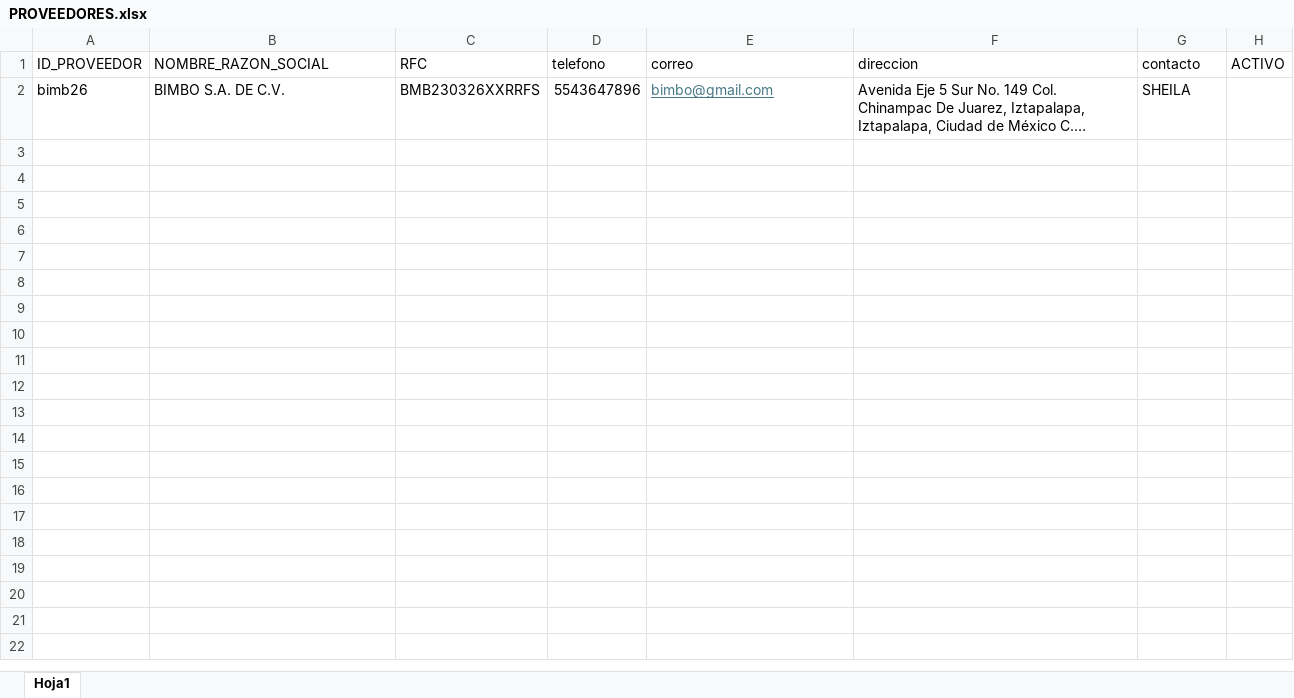
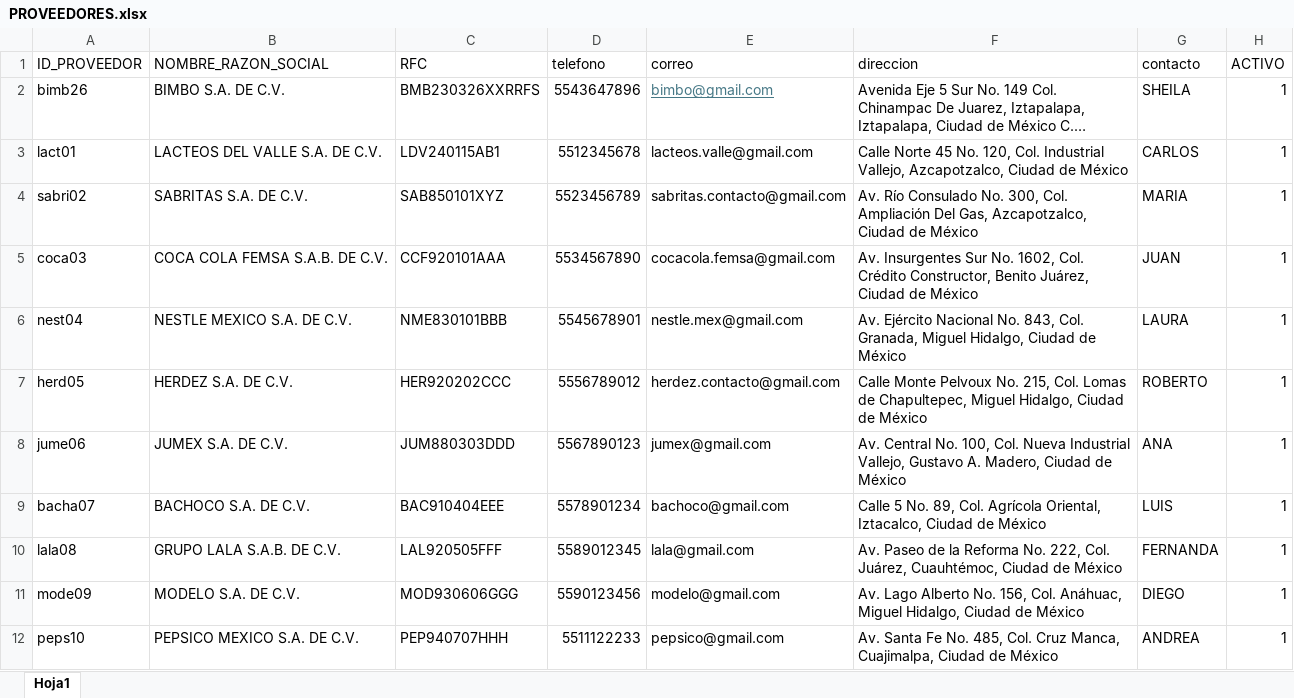
Before and after one commit to marylumtz/OrdendeComprasRST, an Excel workbook: src/main/java/com/mycompany/ocxrst/BASES/PROVEEDORES.xlsx, sheet Hoja1, drawn as a sheet; long unchanged cells end in …; values as stored, in another font and other column widths than the file's, no borders; the diff names each change by its address in the sheet, - before the commit and + after, or states it on an @@ line.

Commit message:
Filtros de Proveedores
Se agrego un filtro en proveedor para facilitar la búsqueda de los proveedores previamente registrador

```diff
--- a/src/main/java/com/mycompany/ocxrst/BASES/PROVEEDORES.xlsx (sheet Hoja1)
+++ b/src/main/java/com/mycompany/ocxrst/BASES/PROVEEDORES.xlsx (sheet Hoja1)
-H2 (ACTIVO): (empty)
+H2 (ACTIVO): 1
+row 3: lact01 | LACTEOS DEL VALLE S.A. DE C.V. | LDV240115AB1 | 5512345678 | lacteos.valle@gmail.com | Calle Norte 45 No. 120, Col. Industrial Vallejo, Azcapotzalco, Ciudad de México | CARLOS | 1
+row 4: sabri02 | SABRITAS S.A. DE C.V. | SAB850101XYZ | 5523456789 | sabritas.contacto@gmail.com | Av. Río Consulado No. 300, Col. Ampliación Del Gas, Azcapotzalco, Ciudad de México | MARIA | 1
+row 5: coca03 | COCA COLA FEMSA S.A.B. DE C.V. | CCF920101AAA | 5534567890 | cocacola.femsa@gmail.com | Av. Insurgentes Sur No. 1602, Col. Crédito Constructor, Benito Juárez, Ciudad de México | JUAN | 1
+row 6: nest04 | NESTLE MEXICO S.A. DE C.V. | NME830101BBB | 5545678901 | nestle.mex@gmail.com | Av. Ejército Nacional No. 843, Col. Granada, Miguel Hidalgo, Ciudad de México | LAURA | 1
+row 7: herd05 | HERDEZ S.A. DE C.V. | HER920202CCC | 5556789012 | herdez.contacto@gmail.com | Calle Monte Pelvoux No. 215, Col. Lomas de Chapultepec, Miguel Hidalgo, Ciudad de México | ROBERTO | 1
+row 8: jume06 | JUMEX S.A. DE C.V. | JUM880303DDD | 5567890123 | jumex@gmail.com | Av. Central No. 100, Col. Nueva Industrial Vallejo, Gustavo A. Madero, Ciudad de México | ANA | 1
+row 9: bacha07 | BACHOCO S.A. DE C.V. | BAC910404EEE | 5578901234 | bachoco@gmail.com | Calle 5 No. 89, Col. Agrícola Oriental, Iztacalco, Ciudad de México | LUIS | 1
+row 10: lala08 | GRUPO LALA S.A.B. DE C.V. | LAL920505FFF | 5589012345 | lala@gmail.com | Av. Paseo de la Reforma No. 222, Col. Juárez, Cuauhtémoc, Ciudad de México | FERNANDA | 1
+row 11: mode09 | MODELO S.A. DE C.V. | MOD930606GGG | 5590123456 | modelo@gmail.com | Av. Lago Alberto No. 156, Col. Anáhuac, Miguel Hidalgo, Ciudad de México | DIEGO | 1
+row 12: peps10 | PEPSICO MEXICO S.A. DE C.V. | PEP940707HHH | 5511122233 | pepsico@gmail.com | Av. Santa Fe No. 485, Col. Cruz Manca, Cuajimalpa, Ciudad de México | ANDREA | 1
```
Also changed, not shown: src/main/java/com/mycompany/ocxrst/BASES/INTORDENDECOMPRA.xlsx, src/main/java/com/mycompany/ocxrst/BASES/INVENTARIOS.xlsx, 20 other files.
